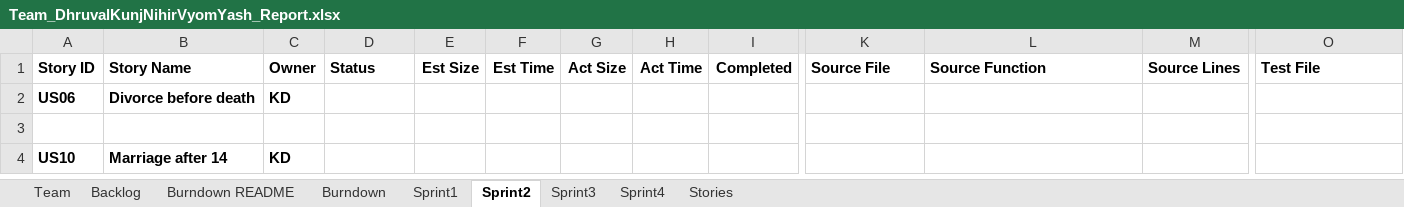
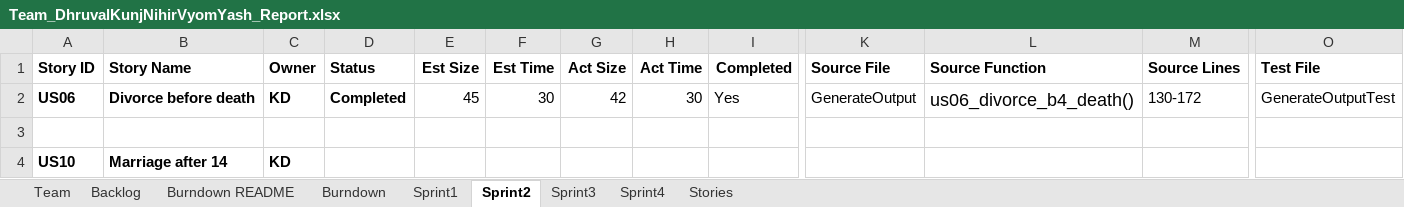
Before and after one commit to vyom-shah/CS555_Final_Project, an Excel workbook: Team_DhruvalKunjNihirVyomYash_Report.xlsx, sheet Sprint2, drawn as a sheet; only a part is shown, gaps mark what is left out; values as stored, in another font and other column widths than the file's, no borders; removed rows and columns are numbered as before the commit, all else as after; rows hold the shown columns only; the diff names each change by its address in the sheet, - before the commit and + after, or states it on an @@ line.

```diff
--- a/Team_DhruvalKunjNihirVyomYash_Report.xlsx (sheet Sprint2)
+++ b/Team_DhruvalKunjNihirVyomYash_Report.xlsx (sheet Sprint2)
-row 2: US06 | Divorce before death | KD
+row 2: US06 | Divorce before death | KD | Completed | 45 | 30 | 42 | 30 | Yes | GenerateOutput | us06_divorce_b4_death() | 130-172 | GenerateOutputTest
```
Also changed, not shown: sheet Backlog, sheet Burndown, sheet Stories, charts or pictures, 3 other files.
